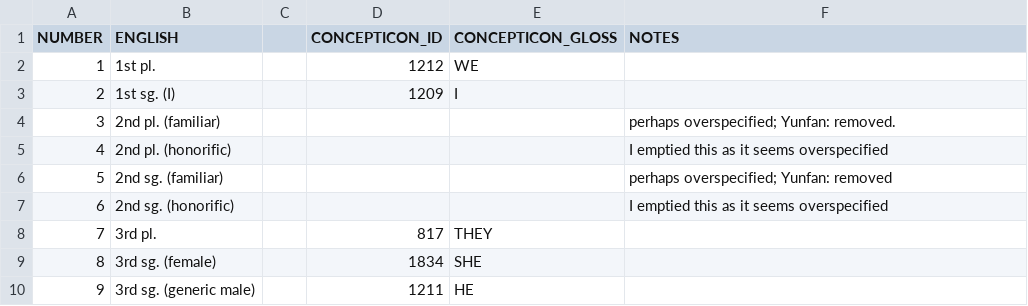
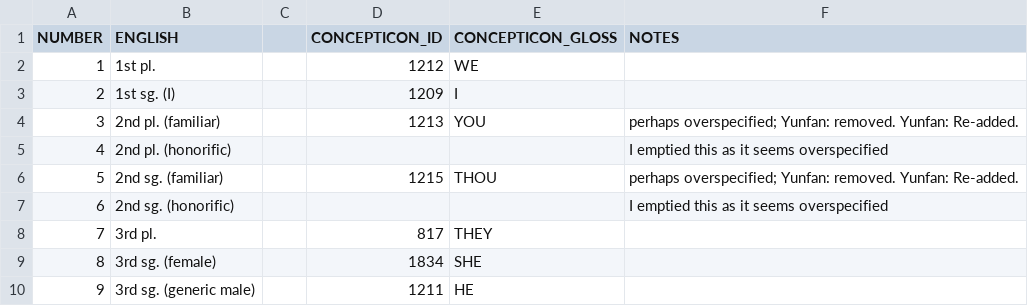
Before and after one commit to lexibank/abrahammonpa, a TSV file: raw/abraham2018-concepts.tsv, drawn as a sheet; only a part is shown.

Commit message:
added 1213 YOU and 1215 THOU

```diff
--- a/raw/abraham2018-concepts.tsv
+++ b/raw/abraham2018-concepts.tsv
@@ -3,5 +3,5 @@ NUMBER	ENGLISH		CONCEPTICON_ID	CONCEPTICON_GLOSS	NOTES
 2	1st sg. (I)		1209	I	
-3	2nd pl. (familiar)				perhaps overspecified; Yunfan: removed.
+3	2nd pl. (familiar)		1213	YOU	perhaps overspecified; Yunfan: removed. Yunfan: Re-added.
 4	2nd pl. (honorific)				I emptied this as it seems overspecified
-5	2nd sg. (familiar)				perhaps overspecified; Yunfan: removed
+5	2nd sg. (familiar)		1215	THOU	perhaps overspecified; Yunfan: removed. Yunfan: Re-added.
 6	2nd sg. (honorific)				I emptied this as it seems overspecified
```
